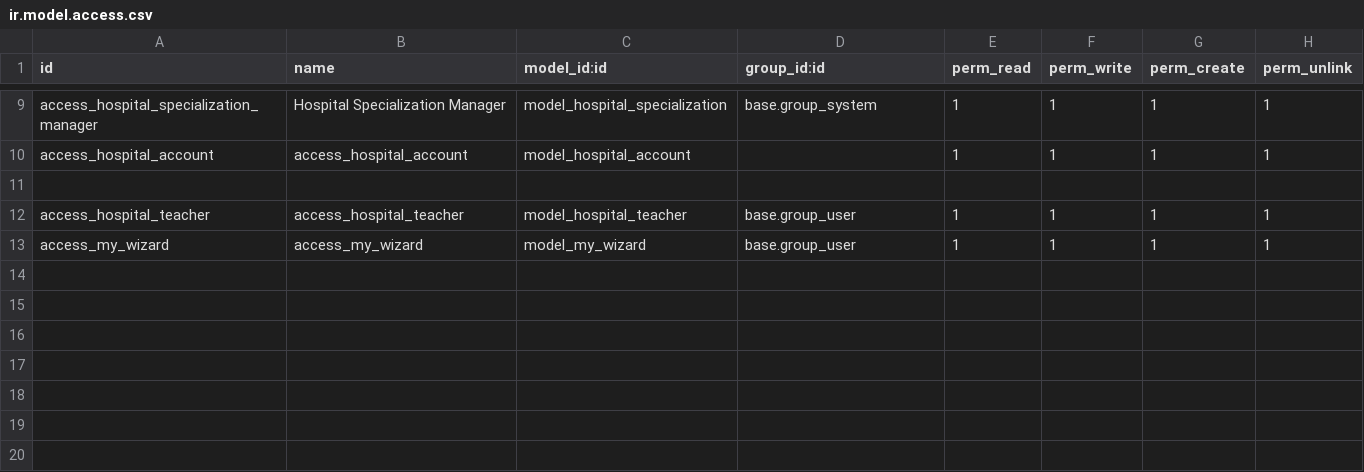
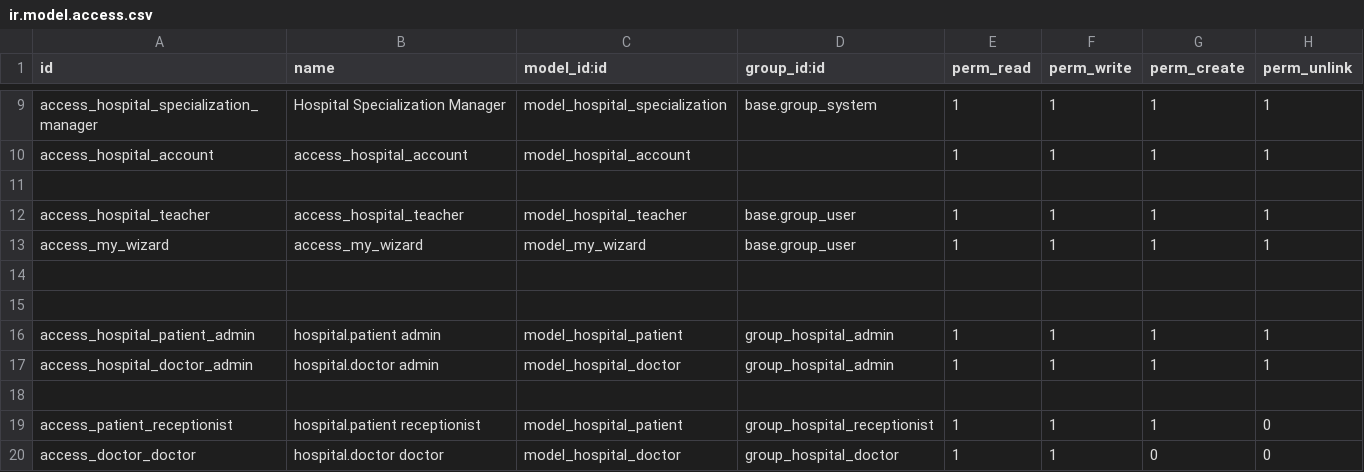
Before and after one commit to Ateeb601/doc_hospital, a CSV file: security/ir.model.access.csv, drawn as a sheet; only a part is shown, gaps mark what is left out; the diff names each change by its address in the sheet, - before the commit and + after, or states it on an @@ line.

```diff
--- a/security/ir.model.access.csv
+++ b/security/ir.model.access.csv
+row 14: (empty)
+row 15: (empty)
+row 16: access_hospital_patient_admin | hospital.patient admin | model_hospital_patient | group_hospital_admin | 1 | 1 | 1 | 1
+row 17: access_hospital_doctor_admin | hospital.doctor admin | model_hospital_doctor | group_hospital_admin | 1 | 1 | 1 | 1
+row 18: (empty)
+row 19: access_patient_receptionist | hospital.patient receptionist | model_hospital_patient | group_hospital_receptionist | 1 | 1 | 1 | 0
+row 20: access_doctor_doctor | hospital.doctor doctor | model_hospital_doctor | group_hospital_doctor | 1 | 1 | 0 | 0
```
Also changed, not shown: 2 other files.
